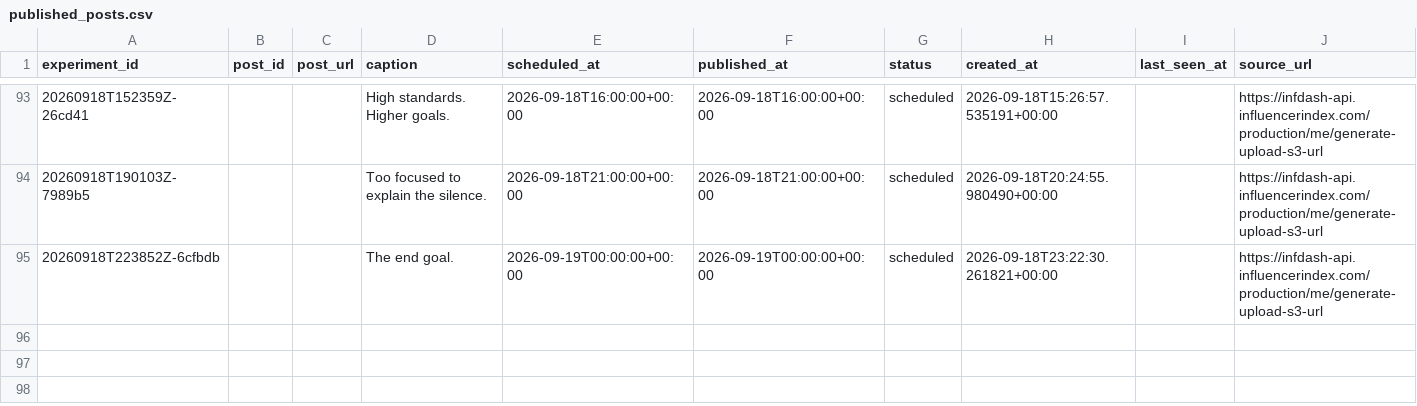
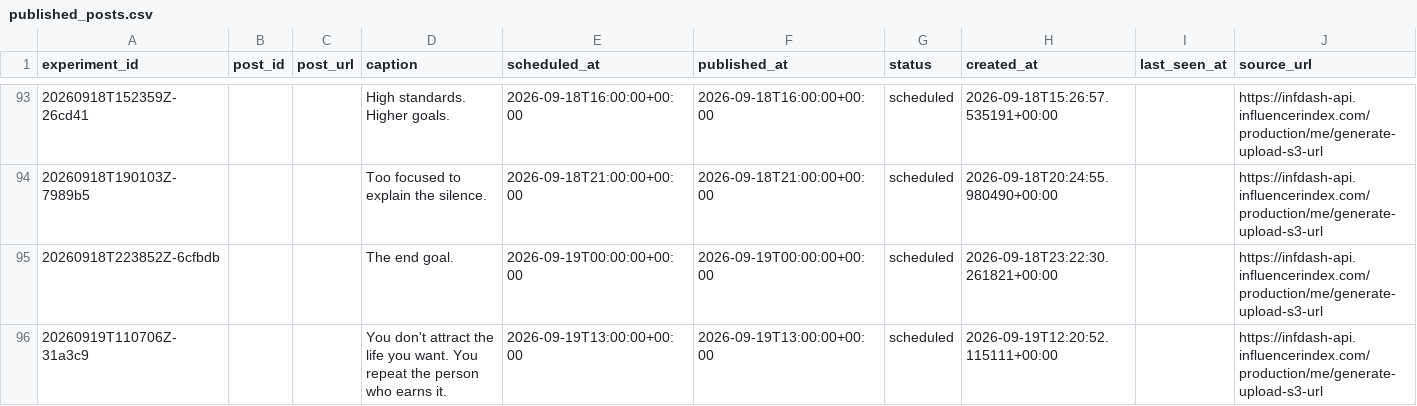
Before and after one commit to Wahb-tech/video-pipeline, a CSV file: data/published_posts.csv, drawn as a sheet; only a part is shown, gaps mark what is left out.

```diff
--- a/data/published_posts.csv
+++ b/data/published_posts.csv
@@ -95 +95,2 @@ experiment_id,post_id,post_url,caption,scheduled_at,published_at,status,created_
 20260918T223852Z-6cfbdb,,,The end goal.,2026-09-19T00:00:00+00:00,2026-09-19T00:00:00+00:00,scheduled,2026-09-18T23:22:30.261821+00:00,,https://infdash-api.influencerindex.com/production/me/generate-upload-s3-url
+20260919T110706Z-31a3c9,,,You don't attract the life you want. You repeat the person who earns it.,2026-09-19T13:00:00+00:00,2026-09-19T13:00:00+00:00,scheduled,2026-09-19T12:20:52.115111+00:00,,https://infdash-api.influencerindex.com/production/me/generate-upload-s3-url
```
